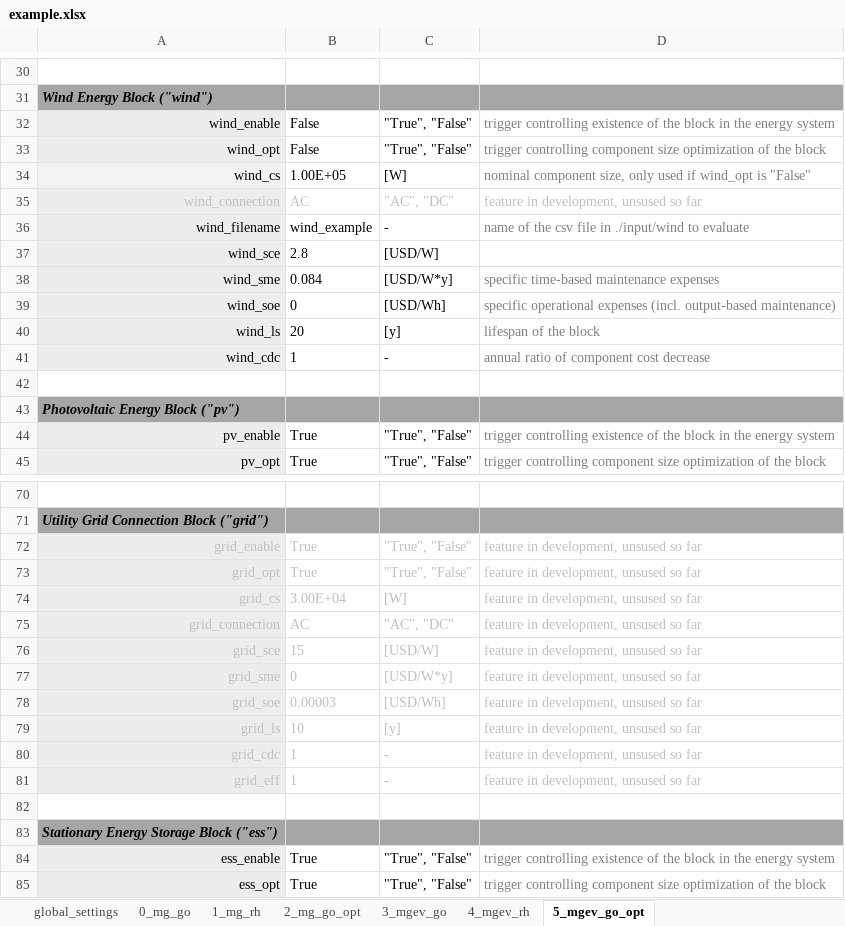
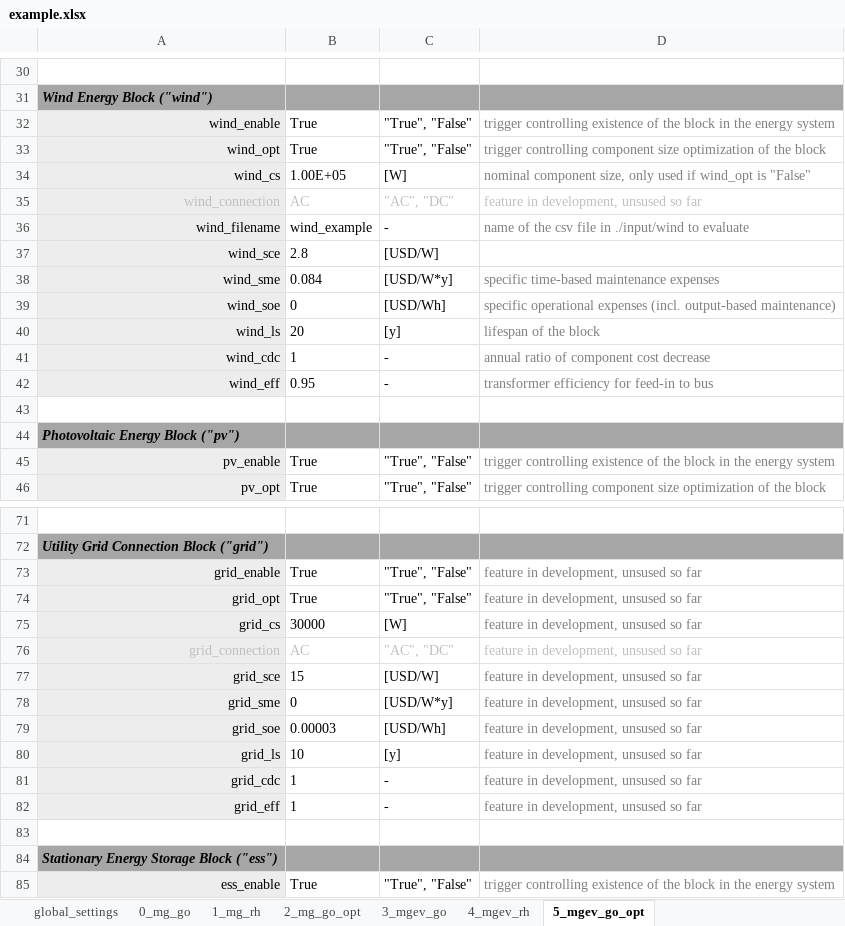
Before and after one commit to TUMFTM/REVOL-E-TION, an Excel workbook: input/_excel/example.xlsx, sheet 5_mgev_go_opt, drawn as a sheet; only a part is shown, gaps mark what is left out; the shorter side is filled out with more unchanged rows; values as stored, in another font and other column widths than the file's, no borders; addresses are those after the commit; the diff names each change by its address in the sheet, - before the commit and + after, or states it on an @@ line.

Commit message:
Enabled usability of oemof-solpf 0.5.0, Python 3.11 and Plotly 5.14. Fixed bug when optimizing wind power block

```diff
--- a/input/_excel/example.xlsx (sheet 5_mgev_go_opt)
+++ b/input/_excel/example.xlsx (sheet 5_mgev_go_opt)
-B32:B33: False
+B32:B33: True
+row 42: wind_eff | 0.95 | - | transformer efficiency for feed-in to bus
-A73:C75 text colour: #BFBFBF
+A73:C75 text colour: black
-D73:D75 text colour: #BFBFBF
+D73:D75 text colour: #808080
-B75: 3.00E+04
+B75: 30000
-A77:C82 text colour: #BFBFBF
+A77:C82 text colour: black
-D77:D82 text colour: #BFBFBF
+D77:D82 text colour: #808080
```
Also changed, not shown: sheet 4_mgev_rh, sheet 3_mgev_go, sheet 2_mg_go_opt, sheet 0_mg_go, sheet 1_mg_rh, formulas that keep their value, 4 other files.
